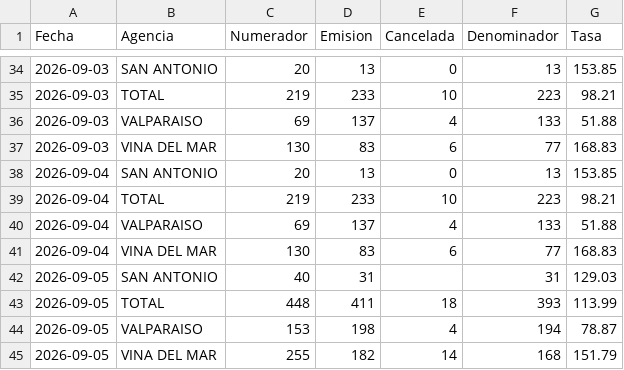
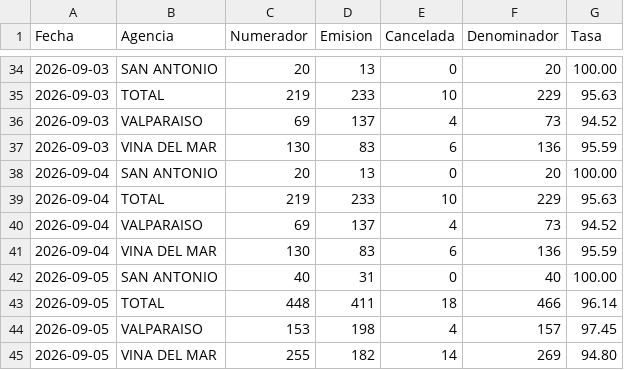
Before and after one commit to portalkpistecnicos/Tasa-Instalacion, a CSV file: data/historico.csv, drawn as a sheet; only a part is shown, gaps mark what is left out; the diff covers the shown part only.

Commit message:
Corrige formula Tasa de Instalacion: denominador = Terminadas + Canceladas (antes Emision-Cancelada, causaba tasas >100%)

```diff
--- a/data/historico.csv
+++ b/data/historico.csv
@@ -34,12 +34,12 @@
-"2026-09-03","SAN ANTONIO","20","13","0","13","153.85"
-"2026-09-03","TOTAL","219","233","10","223","98.21"
-"2026-09-03","VALPARAISO","69","137","4","133","51.88"
-"2026-09-03","VINA DEL MAR","130","83","6","77","168.83"
-"2026-09-04","SAN ANTONIO","20","13","0","13","153.85"
-"2026-09-04","TOTAL","219","233","10","223","98.21"
-"2026-09-04","VALPARAISO","69","137","4","133","51.88"
-"2026-09-04","VINA DEL MAR","130","83","6","77","168.83"
-"2026-09-05","SAN ANTONIO","40","31",,"31","129.03"
-"2026-09-05","TOTAL","448","411","18","393","113.99"
-"2026-09-05","VALPARAISO","153","198","4","194","78.87"
-"2026-09-05","VINA DEL MAR","255","182","14","168","151.79"
+"2026-09-03","SAN ANTONIO","20","13","0","20","100.00"
+"2026-09-03","TOTAL","219","233","10","229","95.63"
+"2026-09-03","VALPARAISO","69","137","4","73","94.52"
+"2026-09-03","VINA DEL MAR","130","83","6","136","95.59"
+"2026-09-04","SAN ANTONIO","20","13","0","20","100.00"
+"2026-09-04","TOTAL","219","233","10","229","95.63"
+"2026-09-04","VALPARAISO","69","137","4","73","94.52"
+"2026-09-04","VINA DEL MAR","130","83","6","136","95.59"
+"2026-09-05","SAN ANTONIO","40","31","0","40","100.00"
+"2026-09-05","TOTAL","448","411","18","466","96.14"
+"2026-09-05","VALPARAISO","153","198","4","157","97.45"
+"2026-09-05","VINA DEL MAR","255","182","14","269","94.80"
```
Also changed, not shown: 64 edited cells elsewhere in this file, 2 other files.
